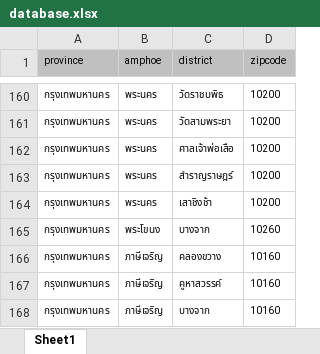
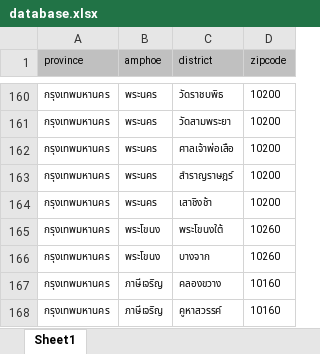
Before and after one commit to earthchie/jquery.Thailand.js, an Excel workbook: database/raw_database/database.xlsx, sheet Sheet1, drawn as a sheet; only a part is shown, gaps mark what is left out; the shorter side is filled out with more unchanged rows; values as stored, in another font and other column widths than the file's, no borders; the diff names each change by its address in the sheet, - before the commit and + after, or states it on an @@ line.

```diff
--- a/database/raw_database/database.xlsx (sheet Sheet1)
+++ b/database/raw_database/database.xlsx (sheet Sheet1)
+row 165: กรุงเทพมหานคร | พระโขนง | พระโขนงใต้ | 10260
```
Also changed, not shown: 2 other files.
